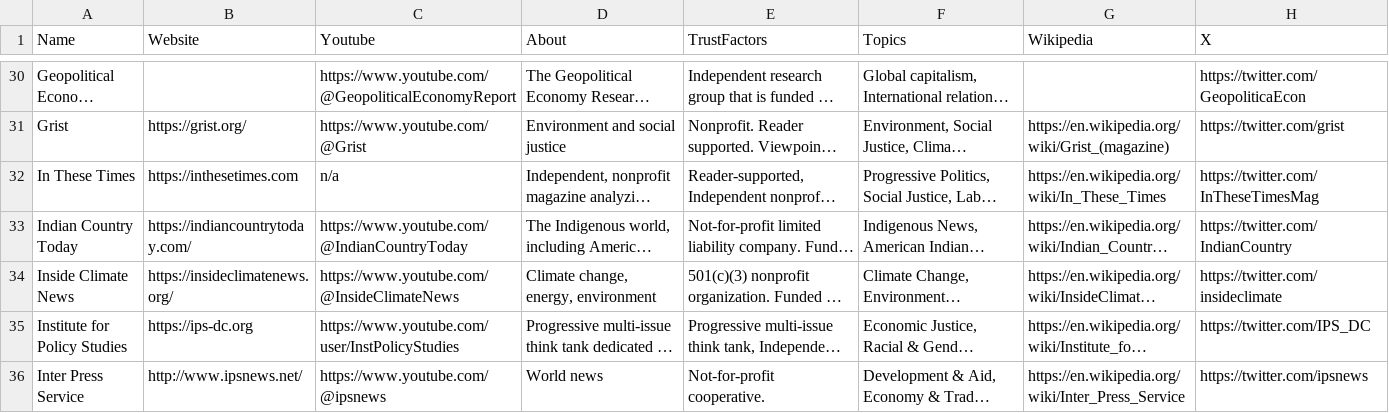
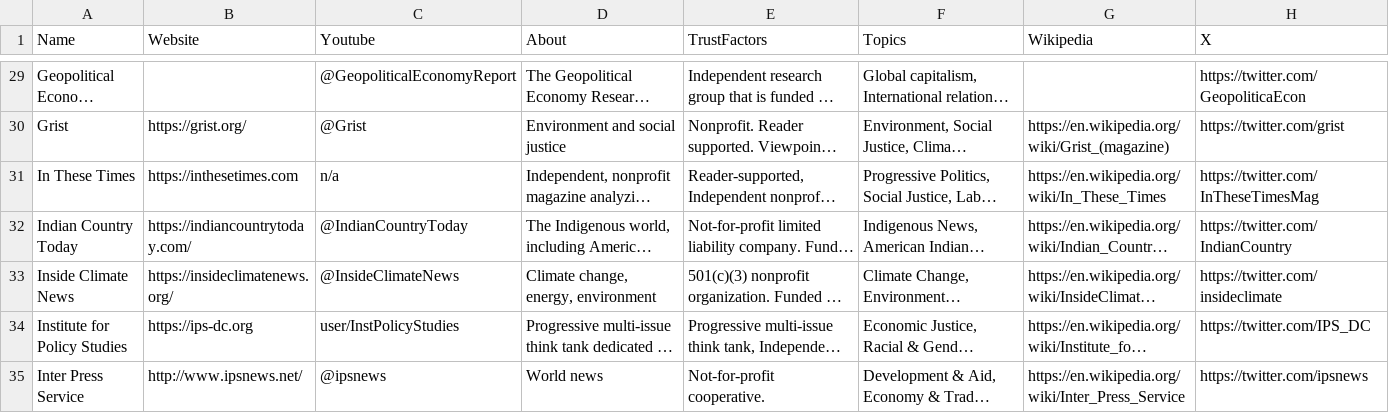
Before and after one commit to InstruktAI/indy-news, a CSV file: data/all.csv, drawn as a sheet; only a part is shown, gaps mark what is left out; long unchanged cells end in …; addresses are those after the commit; the diff covers the shown part only; the diff names each change by its address in the sheet, - before the commit and + after, or states it on an @@ line.

```diff
--- a/data/all.csv
+++ b/data/all.csv
-C29 (Youtube): https://www.youtube.com/@GeopoliticalEconomyReport
+C29 (Youtube): @GeopoliticalEconomyReport
-C30 (Youtube): https://www.youtube.com/@Grist
+C30 (Youtube): @Grist
-C32 (Youtube): https://www.youtube.com/@IndianCountryToday
+C32 (Youtube): @IndianCountryToday
-C33 (Youtube): https://www.youtube.com/@InsideClimateNews
+C33 (Youtube): @InsideClimateNews
-C34 (Youtube): https://www.youtube.com/user/InstPolicyStudies
+C34 (Youtube): user/InstPolicyStudies
-C35 (Youtube): https://www.youtube.com/@ipsnews
+C35 (Youtube): @ipsnews
```
Also changed, not shown: 1 added row, 1 removed row and 77 edited cells elsewhere in this file, 8 other files.
